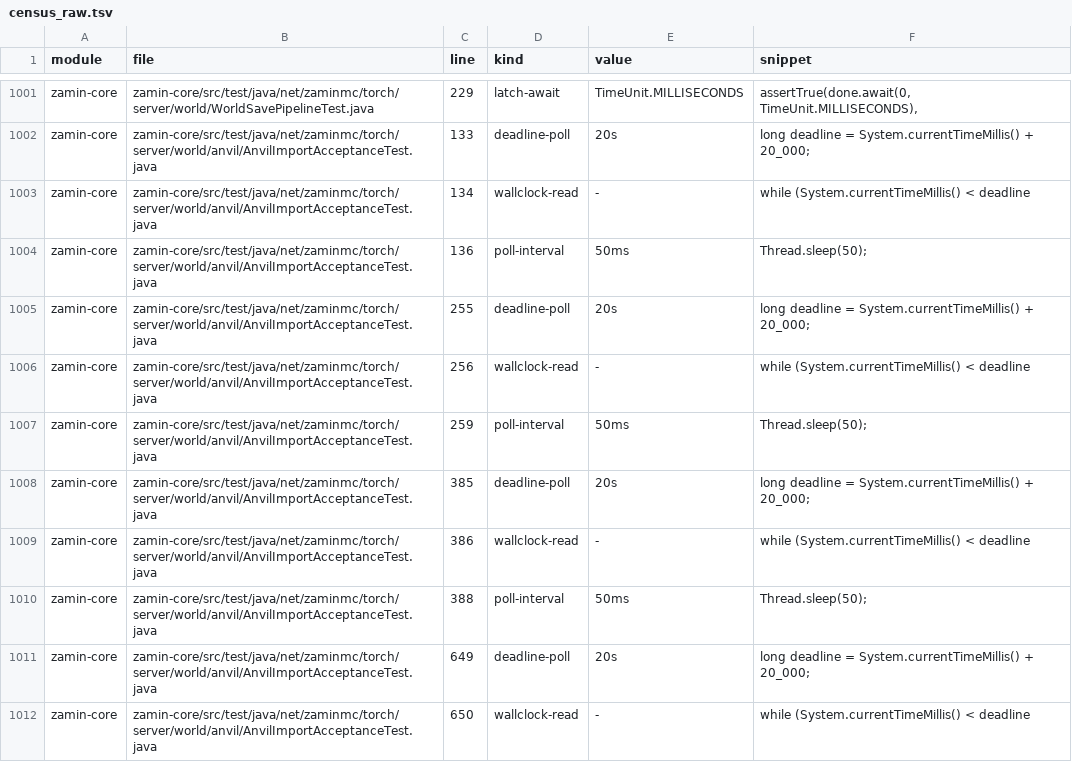
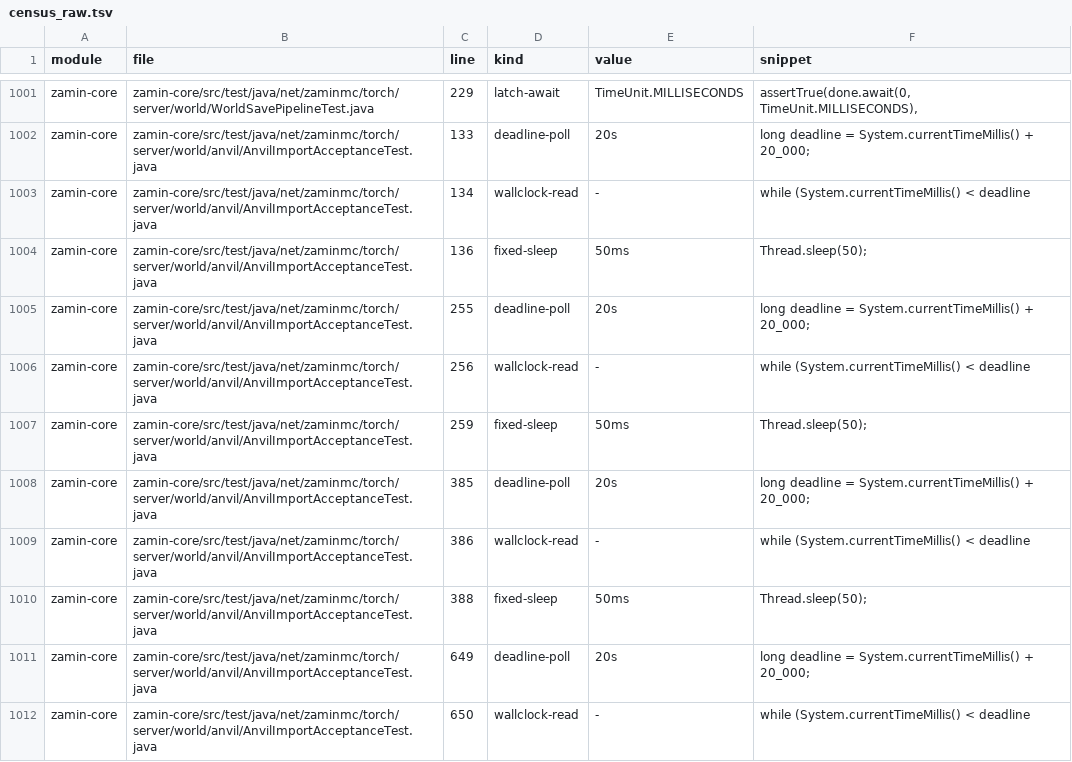
Before and after one commit to ZaminMC/ZaminTorch, a TSV file: scripts/census_raw.tsv, drawn as a sheet; only a part is shown, gaps mark what is left out; the diff covers the shown part only.

Commit message:
ML-001 refinement: the census's loop-membership walk — a brace-depth parser (string/comment-blanked, do-while and multiline forms handled) replaces the window heuristic, so condition-bounded polls (while (cond) { sleep }) are machinery like deadline polls, and sleeps after a closed loop (BukkitSchedulerBridge:99, HorseIntegration:92) are correctly standalone conversions; the extractor's string-regex newline bug and the DOTALL line-comment over-blank fixed; counts unchanged (272 deadline polls / 277 fixed sleeps / 216 machinery intervals / 94 latches) with the member sets corrected

```diff
--- a/scripts/census_raw.tsv
+++ b/scripts/census_raw.tsv
@@ -1003,9 +1003,9 @@ zamin-core	zamin-core/src/test/java/net/zaminmc/torch/server/world/anvil/AnvilIm
 zamin-core	zamin-core/src/test/java/net/zaminmc/torch/server/world/anvil/AnvilImportAcceptanceTest.java	134	wallclock-read	-	while (System.currentTimeMillis() < deadline
-zamin-core	zamin-core/src/test/java/net/zaminmc/torch/server/world/anvil/AnvilImportAcceptanceTest.java	136	poll-interval	50ms	Thread.sleep(50);
+zamin-core	zamin-core/src/test/java/net/zaminmc/torch/server/world/anvil/AnvilImportAcceptanceTest.java	136	fixed-sleep	50ms	Thread.sleep(50);
 zamin-core	zamin-core/src/test/java/net/zaminmc/torch/server/world/anvil/AnvilImportAcceptanceTest.java	255	deadline-poll	20s	long deadline = System.currentTimeMillis() + 20_000;
 zamin-core	zamin-core/src/test/java/net/zaminmc/torch/server/world/anvil/AnvilImportAcceptanceTest.java	256	wallclock-read	-	while (System.currentTimeMillis() < deadline
-zamin-core	zamin-core/src/test/java/net/zaminmc/torch/server/world/anvil/AnvilImportAcceptanceTest.java	259	poll-interval	50ms	Thread.sleep(50);
+zamin-core	zamin-core/src/test/java/net/zaminmc/torch/server/world/anvil/AnvilImportAcceptanceTest.java	259	fixed-sleep	50ms	Thread.sleep(50);
 zamin-core	zamin-core/src/test/java/net/zaminmc/torch/server/world/anvil/AnvilImportAcceptanceTest.java	385	deadline-poll	20s	long deadline = System.currentTimeMillis() + 20_000;
 zamin-core	zamin-core/src/test/java/net/zaminmc/torch/server/world/anvil/AnvilImportAcceptanceTest.java	386	wallclock-read	-	while (System.currentTimeMillis() < deadline
-zamin-core	zamin-core/src/test/java/net/zaminmc/torch/server/world/anvil/AnvilImportAcceptanceTest.java	388	poll-interval	50ms	Thread.sleep(50);
+zamin-core	zamin-core/src/test/java/net/zaminmc/torch/server/world/anvil/AnvilImportAcceptanceTest.java	388	fixed-sleep	50ms	Thread.sleep(50);
 zamin-core	zamin-core/src/test/java/net/zaminmc/torch/server/world/anvil/AnvilImportAcceptanceTest.java	649	deadline-poll	20s	long deadline = System.currentTimeMillis() + 20_000;
```
Also changed, not shown: 33 edited cells elsewhere in this file, 2 other files.
